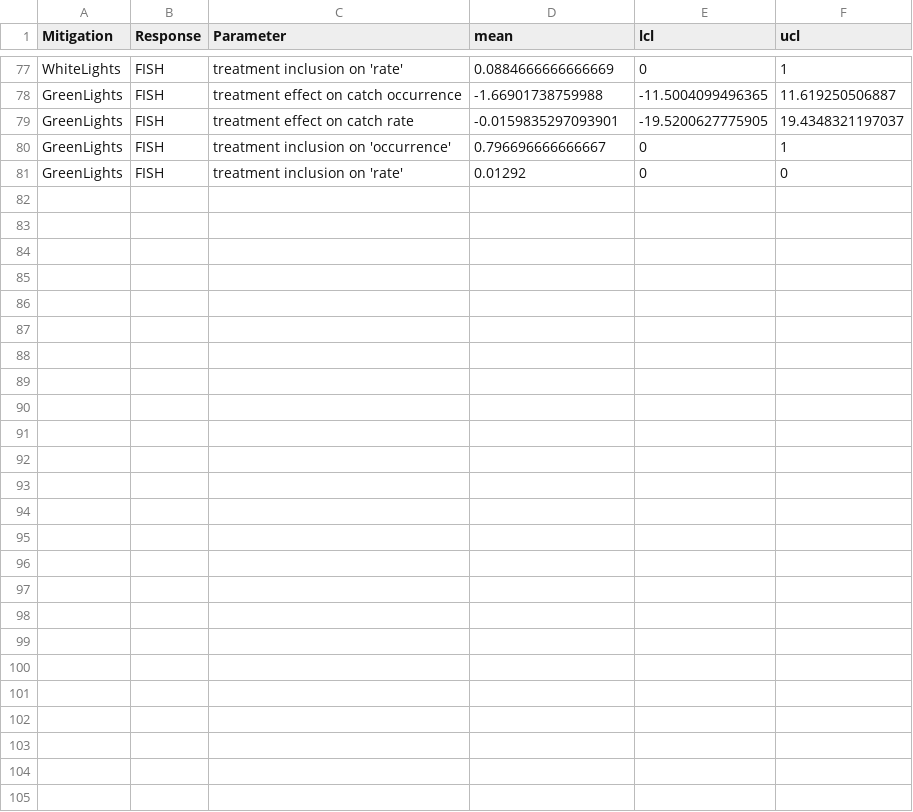
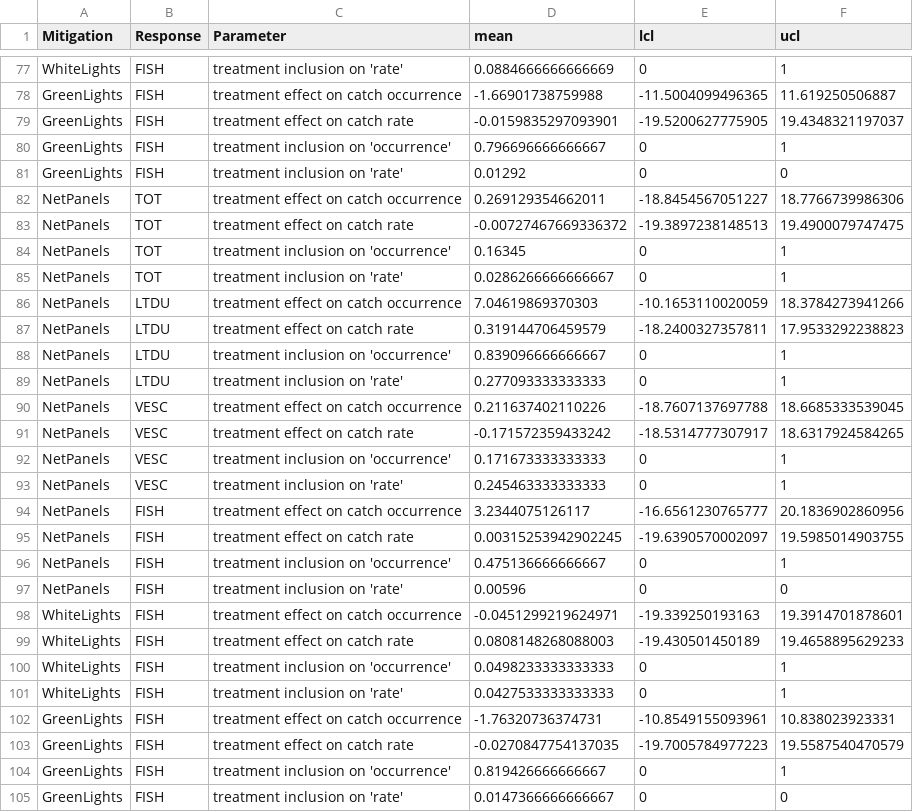
Before and after one commit to steffenoppel/GillnetBycatch, a CSV file: Estimated_Parameters.csv, drawn as a sheet; only a part is shown, gaps mark what is left out; the diff names each change by its address in the sheet, - before the commit and + after, or states it on an @@ line.

```diff
--- a/Estimated_Parameters.csv
+++ b/Estimated_Parameters.csv
+row 82: NetPanels | TOT | treatment effect on catch occurrence | 0.269129354662011 | -18.8454567051227 | 18.7766739986306
+row 83: NetPanels | TOT | treatment effect on catch rate | -0.00727467669336372 | -19.3897238148513 | 19.4900079747475
+row 84: NetPanels | TOT | treatment inclusion on 'occurrence' | 0.16345 | 0 | 1
+row 85: NetPanels | TOT | treatment inclusion on 'rate' | 0.0286266666666667 | 0 | 1
+row 86: NetPanels | LTDU | treatment effect on catch occurrence | 7.04619869370303 | -10.1653110020059 | 18.3784273941266
+row 87: NetPanels | LTDU | treatment effect on catch rate | 0.319144706459579 | -18.2400327357811 | 17.9533292238823
+row 88: NetPanels | LTDU | treatment inclusion on 'occurrence' | 0.839096666666667 | 0 | 1
+row 89: NetPanels | LTDU | treatment inclusion on 'rate' | 0.277093333333333 | 0 | 1
+row 90: NetPanels | VESC | treatment effect on catch occurrence | 0.211637402110226 | -18.7607137697788 | 18.6685333539045
+row 91: NetPanels | VESC | treatment effect on catch rate | -0.171572359433242 | -18.5314777307917 | 18.6317924584265
+row 92: NetPanels | VESC | treatment inclusion on 'occurrence' | 0.171673333333333 | 0 | 1
+row 93: NetPanels | VESC | treatment inclusion on 'rate' | 0.245463333333333 | 0 | 1
+row 94: NetPanels | FISH | treatment effect on catch occurrence | 3.2344075126117 | -16.6561230765777 | 20.1836902860956
+row 95: NetPanels | FISH | treatment effect on catch rate | 0.00315253942902245 | -19.6390570002097 | 19.5985014903755
+row 96: NetPanels | FISH | treatment inclusion on 'occurrence' | 0.475136666666667 | 0 | 1
+row 97: NetPanels | FISH | treatment inclusion on 'rate' | 0.00596 | 0 | 0
+row 98: WhiteLights | FISH | treatment effect on catch occurrence | -0.0451299219624971 | -19.339250193163 | 19.3914701878601
+row 99: WhiteLights | FISH | treatment effect on catch rate | 0.0808148268088003 | -19.430501450189 | 19.4658895629233
+row 100: WhiteLights | FISH | treatment inclusion on 'occurrence' | 0.0498233333333333 | 0 | 1
+row 101: WhiteLights | FISH | treatment inclusion on 'rate' | 0.0427533333333333 | 0 | 1
+row 102: GreenLights | FISH | treatment effect on catch occurrence | -1.76320736374731 | -10.8549155093961 | 10.838023923331
+row 103: GreenLights | FISH | treatment effect on catch rate | -0.0270847754137035 | -19.7005784977223 | 19.5587540470579
+row 104: GreenLights | FISH | treatment inclusion on 'occurrence' | 0.819426666666667 | 0 | 1
+row 105: GreenLights | FISH | treatment inclusion on 'rate' | 0.0147366666666667 | 0 | 0
```
Also changed, not shown: Model_run_summary.csv, Predicted_Catch_rates.csv, 1 other file.
